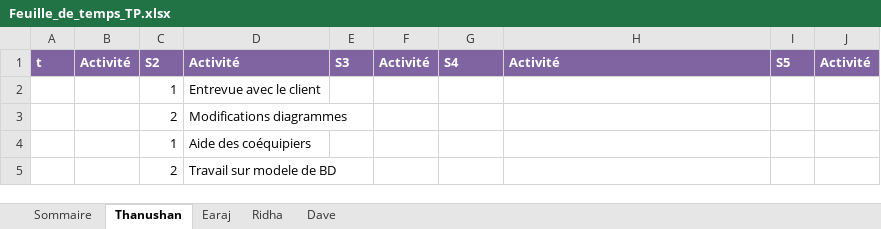
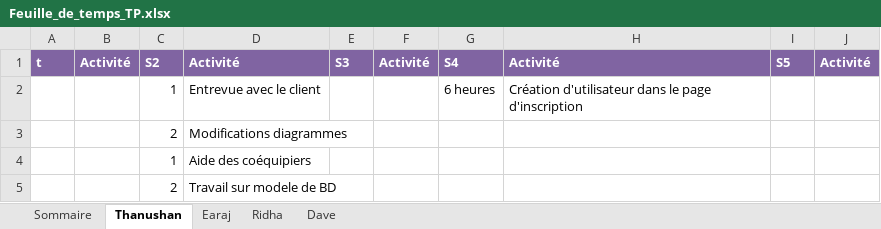
Before and after one commit to earaj/Tech2buy-webapp, an Excel workbook: Documents/Feuille_de_temps_TP.xlsx, sheet Thanushan, drawn as a sheet; values as stored, in another font and other column widths than the file's, no borders; the diff names each change by its address in the sheet, - before the commit and + after, or states it on an @@ line.

Commit message:
Modification page excel

```diff
--- a/Documents/Feuille_de_temps_TP.xlsx (sheet Thanushan)
+++ b/Documents/Feuille_de_temps_TP.xlsx (sheet Thanushan)
-G2: (empty)
+G2: 6 heures
-H2: (empty)
+H2: Création d'utilisateur dans le page d'inscription
```
Also changed, not shown: sheet Sommaire, 1 other file.
